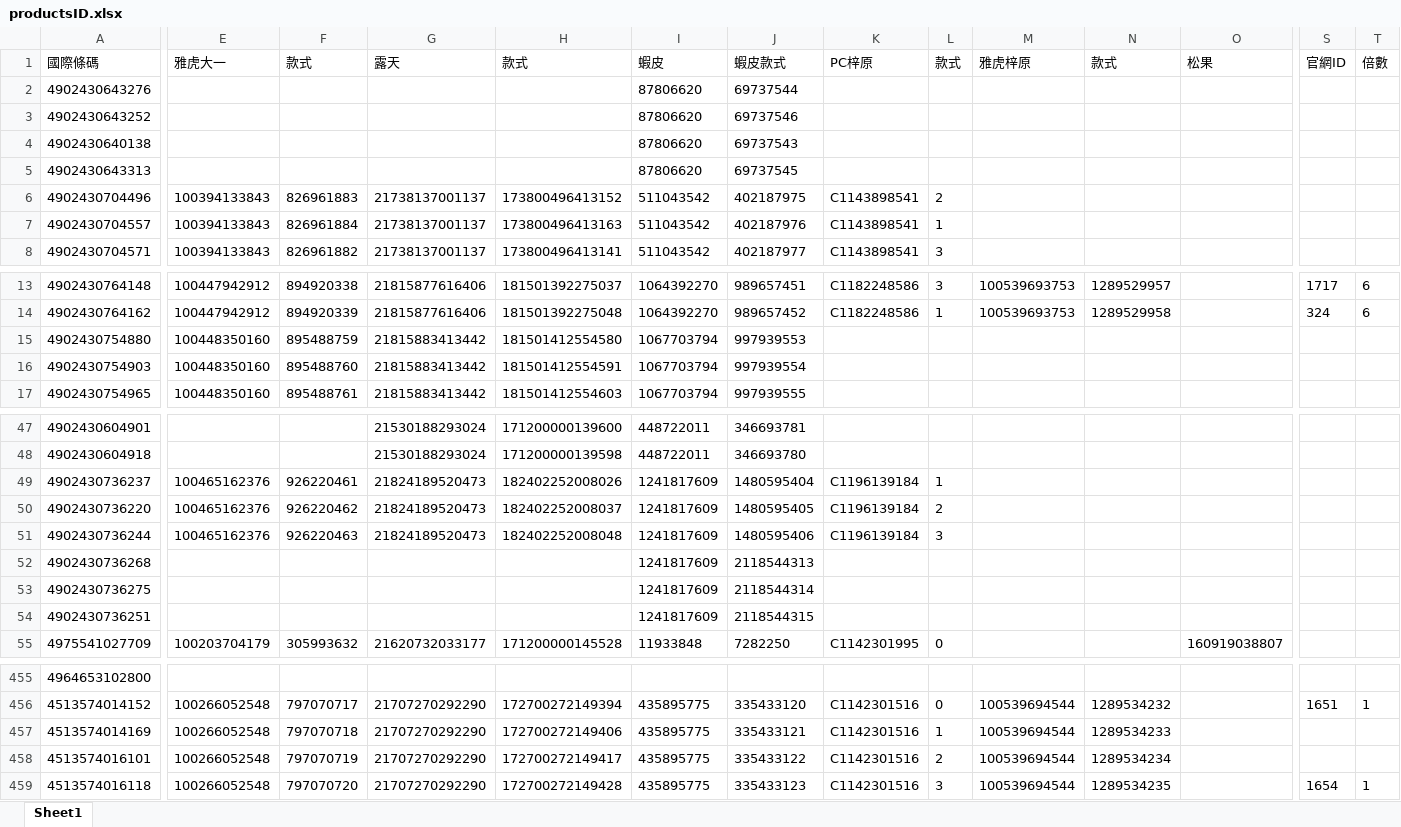
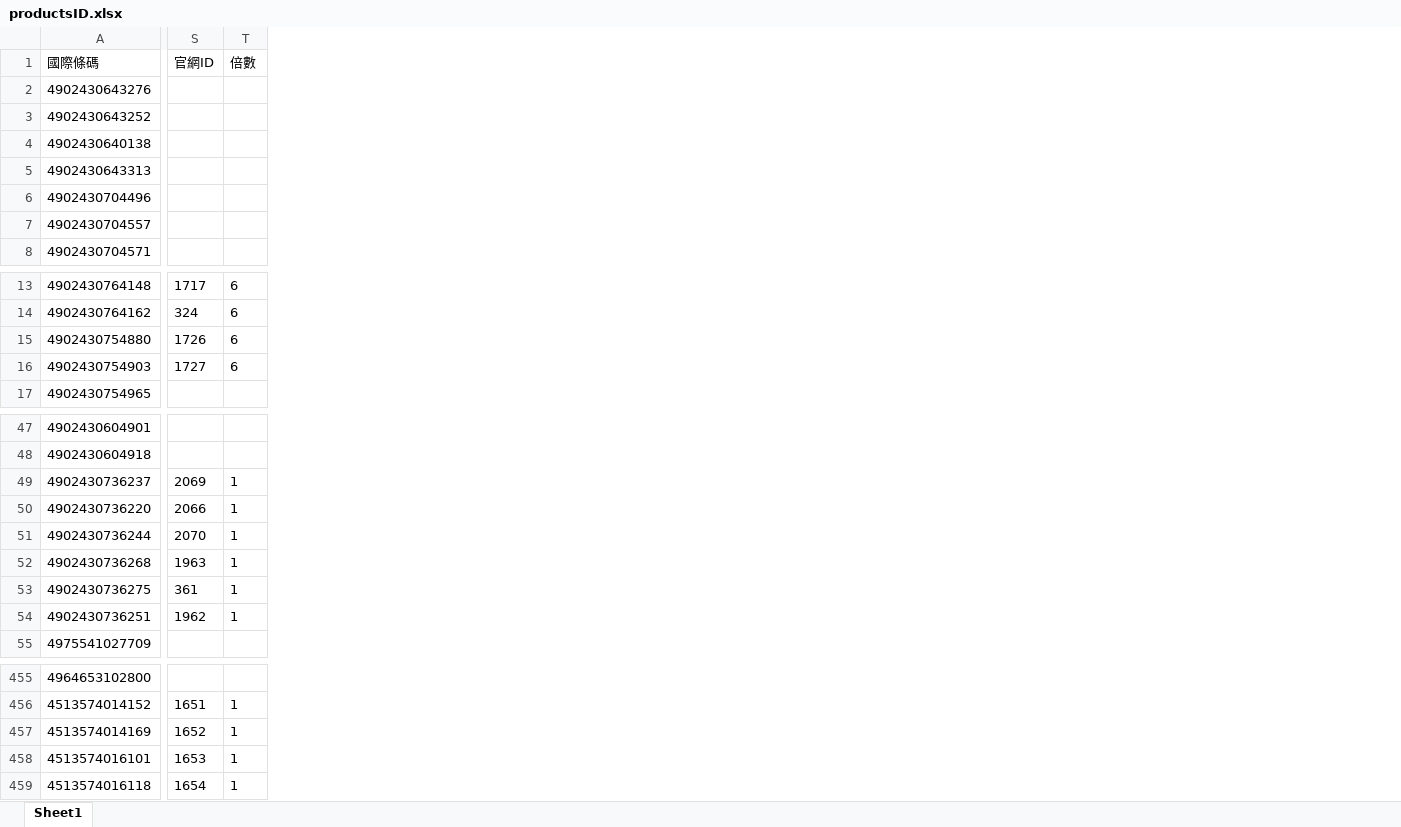
Before and after one commit to yashichi05/shopee-prd, an Excel workbook: productsID.xlsx, sheet Sheet1, drawn as a sheet; only a part is shown, gaps mark what is left out; values as stored, in another font and other column widths than the file's, no borders; the diff covers the shown part only; the diff names each change by its address in the sheet, - before the commit and + after, or states it on an @@ line.

```diff
--- a/productsID.xlsx (sheet Sheet1)
+++ b/productsID.xlsx (sheet Sheet1)
@@ column E (雅虎大一) hidden, rows 6-8: all 100394133843; rows 13-17: 100447942912 | 100447942912 | 100448350160 | 100448350160 | 100448350160; rows 49-55: 100465162376 | 100465162376 | 100465162376 |  |  |  | 100203704179; rows 456-459: all 100266052548 @@
@@ column F (款式) hidden, rows 6-8: 826961883 | 826961884 | 826961882; rows 13-17: 894920338 | 894920339 | 895488759 | 895488760 | 895488761; rows 49-55: 926220461 | 926220462 | 926220463 |  |  |  | 305993632; rows 456-459: 797070717 | 797070718 | 797070719 | 797070720 @@
@@ column G (露天) hidden, rows 6-8: all 21738137001137; rows 13-17: 21815877616406 | 21815877616406 | 21815883413442 | 21815883413442 | 21815883413442; rows 47-55: 21530188293024 | 21530188293024 | 21824189520473 | 21824189520473 | 21824189520473 |  |  |  | 21620732033177; rows 456-459: all 21707270292290 @@
@@ column H (款式) hidden, rows 6-8: 173800496413152 | 173800496413163 | 173800496413141; rows 13-17: 181501392275037 | 181501392275048 | 181501412554580 | 181501412554591 | 181501412554603; rows 47-55: 171200000139600 | 171200000139598 | 182402252008026 | 182402252008037 | 182402252008048 |  |  |  | 171200000145528; rows 456-459: 172700272149394 | 172700272149406 | 172700272149417 | 172700272149428 @@
@@ column I (蝦皮) hidden, rows 2-8: 87806620 | 87806620 | 87806620 | 87806620 | 511043542 | 511043542 | 511043542; rows 13-17: 1064392270 | 1064392270 | 1067703794 | 1067703794 | 1067703794; rows 47-55: 448722011 | 448722011 | 1241817609 | 1241817609 | 1241817609 | 1241817609 | 1241817609 | 1241817609 | 11933848; rows 456-459: all 435895775 @@
@@ column J (蝦皮款式) hidden, rows 2-8: 69737544 | 69737546 | 69737543 | 69737545 | 402187975 | 402187976 | 402187977; rows 13-17: 989657451 | 989657452 | 997939553 | 997939554 | 997939555; rows 47-55: 346693781 | 346693780 | 1480595404 | 1480595405 | 1480595406 | 2118544313 | 2118544314 | 2118544315 | 7282250; rows 456-459: 335433120 | 335433121 | 335433122 | 335433123 @@
@@ column K (PC梓原) hidden, rows 6-8: all C1143898541; rows 13-14: C1182248586 | C1182248586; rows 49-55: C1196139184 | C1196139184 | C1196139184 |  |  |  | C1142301995; rows 456-459: all C1142301516 @@
@@ column L (款式) hidden, rows 6-8: 2 | 1 | 3; rows 13-14: 3 | 1; rows 49-55: 1 | 2 | 3 |  |  |  | 0; rows 456-459: 0 | 1 | 2 | 3 @@
@@ column M (雅虎梓原) hidden, rows 13-14: 100539693753 | 100539693753; rows 456-459: all 100539694544 @@
@@ column N (款式) hidden, rows 13-14: 1289529957 | 1289529958; rows 456-459: 1289534232 | 1289534233 | 1289534234 | 1289534235 @@
@@ column O (松果) hidden, row 55: 160919038807 @@
-S15 (官網ID): (empty)
+S15 (官網ID): 1726
-T15:T16 (倍數): (empty)
+T15:T16 (倍數): 6
-S16 (官網ID): (empty)
+S16 (官網ID): 1727
-S49 (官網ID): (empty)
+S49 (官網ID): 2069
-T49:T54 (倍數): (empty)
+T49:T54 (倍數): 1
-S50 (官網ID): (empty)
+S50 (官網ID): 2066
-S51 (官網ID): (empty)
+S51 (官網ID): 2070
-S52 (官網ID): (empty)
+S52 (官網ID): 1963
-S53 (官網ID): (empty)
+S53 (官網ID): 361
-S54 (官網ID): (empty)
+S54 (官網ID): 1962
-S457 (官網ID): (empty)
+S457 (官網ID): 1652
-T457:T458 (倍數): (empty)
+T457:T458 (倍數): 1
-S458 (官網ID): (empty)
+S458 (官網ID): 1653
```
Also changed, not shown: 3 removed columns and 6 edited cells elsewhere in this sheet, 6 other files.
